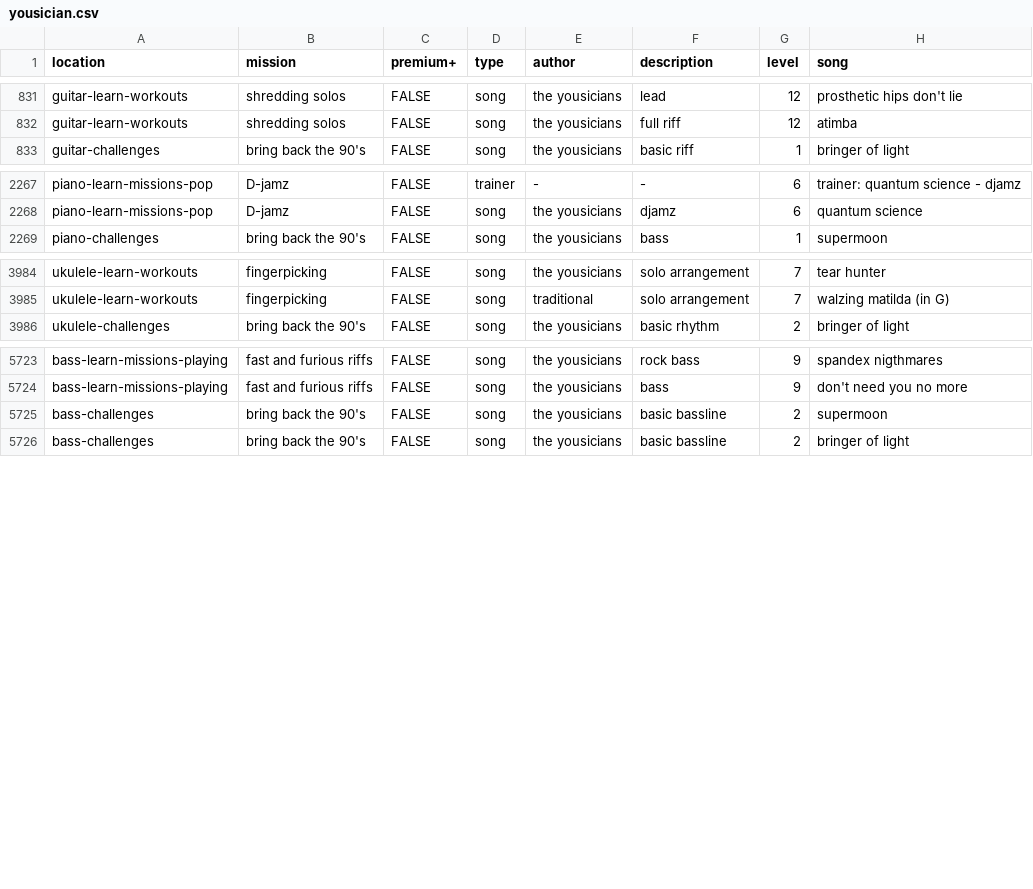
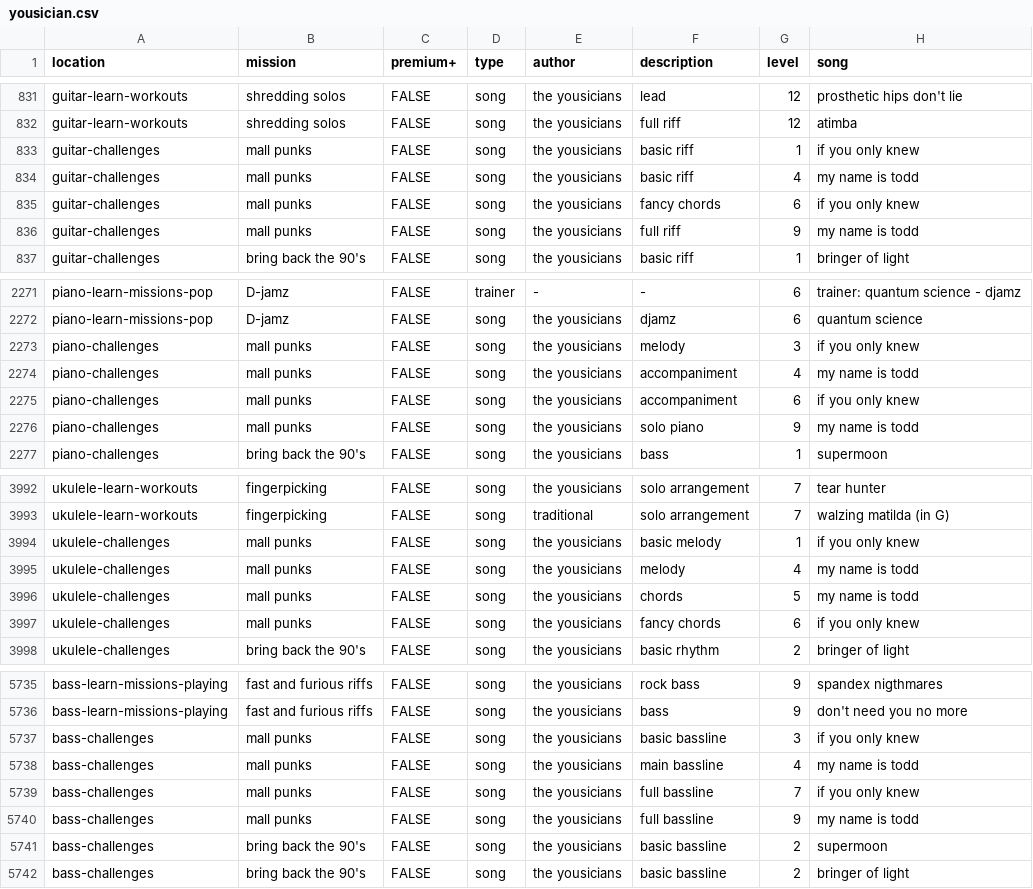
Before and after one commit to zeljkofilipin/yousician, a CSV file: yousician.csv, drawn as a sheet; only a part is shown, gaps mark what is left out.

Commit message:
2020-50 challenge

```diff
--- a/yousician.csv
+++ b/yousician.csv
@@ -832,2 +832,6 @@ guitar-learn-workouts,shredding solos,FALSE,song,the yousicians,lead,12,prosthet
 guitar-learn-workouts,shredding solos,FALSE,song,the yousicians,full riff,12,atimba
+guitar-challenges,mall punks,FALSE,song,the yousicians,basic riff,1,if you only knew
+guitar-challenges,mall punks,FALSE,song,the yousicians,basic riff,4,my name is todd
+guitar-challenges,mall punks,FALSE,song,the yousicians,fancy chords,6,if you only knew
+guitar-challenges,mall punks,FALSE,song,the yousicians,full riff,9,my name is todd
 guitar-challenges,bring back the 90's,FALSE,song,the yousicians,basic riff,1,bringer of light
@@ -2268,2 +2272,6 @@ piano-learn-missions-pop,D-jamz,FALSE,trainer,-,-,6,trainer: quantum science - d
 piano-learn-missions-pop,D-jamz,FALSE,song,the yousicians,djamz,6,quantum science
+piano-challenges,mall punks,FALSE,song,the yousicians,melody,3,if you only knew
+piano-challenges,mall punks,FALSE,song,the yousicians,accompaniment,4,my name is todd
+piano-challenges,mall punks,FALSE,song,the yousicians,accompaniment,6,if you only knew
+piano-challenges,mall punks,FALSE,song,the yousicians,solo piano,9,my name is todd
 piano-challenges,bring back the 90's,FALSE,song,the yousicians,bass,1,supermoon
@@ -3985,2 +3993,6 @@ ukulele-learn-workouts,fingerpicking,FALSE,song,the yousicians,solo arrangement,
 ukulele-learn-workouts,fingerpicking,FALSE,song,traditional,solo arrangement,7,walzing matilda (in G)
+ukulele-challenges,mall punks,FALSE,song,the yousicians,basic melody,1,if you only knew
+ukulele-challenges,mall punks,FALSE,song,the yousicians,melody,4,my name is todd
+ukulele-challenges,mall punks,FALSE,song,the yousicians,chords,5,my name is todd
+ukulele-challenges,mall punks,FALSE,song,the yousicians,fancy chords,6,if you only knew
 ukulele-challenges,bring back the 90's,FALSE,song,the yousicians,basic rhythm,2,bringer of light
@@ -5724,2 +5736,6 @@ bass-learn-missions-playing,fast and furious riffs,FALSE,song,the yousicians,roc
 bass-learn-missions-playing,fast and furious riffs,FALSE,song,the yousicians,bass,9,don't need you no more
+bass-challenges,mall punks,FALSE,song,the yousicians,basic bassline,3,if you only knew
+bass-challenges,mall punks,FALSE,song,the yousicians,main bassline,4,my name is todd
+bass-challenges,mall punks,FALSE,song,the yousicians,full bassline,7,if you only knew
+bass-challenges,mall punks,FALSE,song,the yousicians,full bassline,9,my name is todd
 bass-challenges,bring back the 90's,FALSE,song,the yousicians,basic bassline,2,supermoon
```
Also changed, not shown: challenges.csv, 1 other file.
